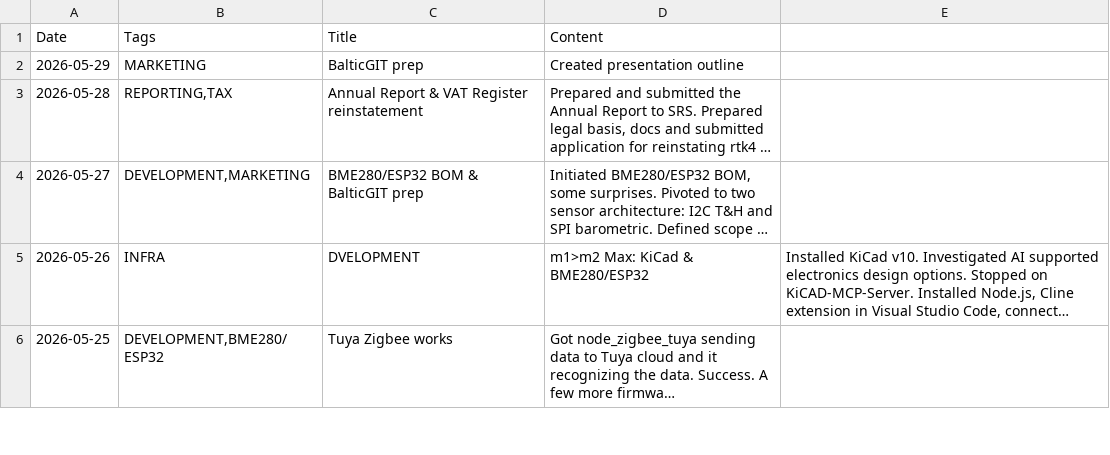
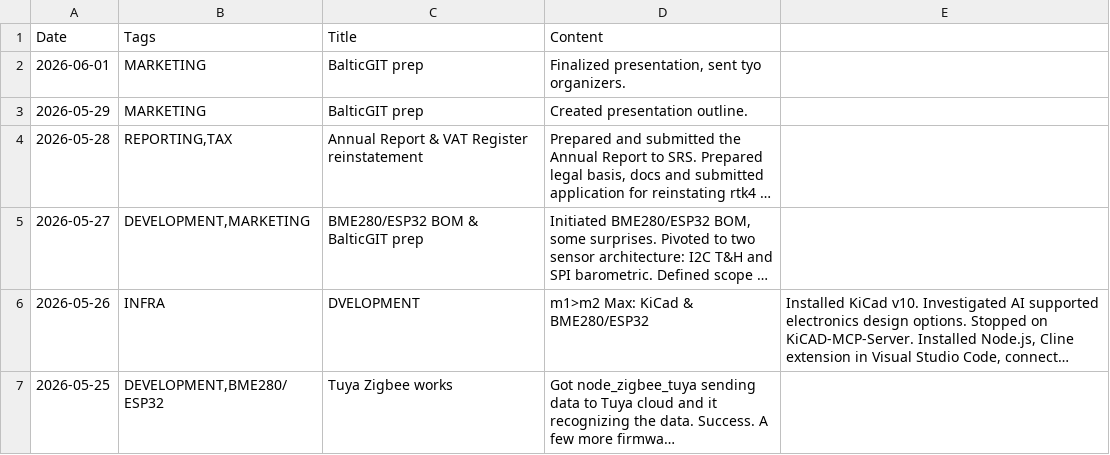
Before and after one commit to jtupulis/rtk4lab.github.io, a CSV file: log.csv, drawn as a sheet; only a part is shown; long unchanged cells end in …; addresses are those after the commit; the diff names each change by its address in the sheet, - before the commit and + after, or states it on an @@ line.

Commit message:
Update log.csv

```diff
--- a/log.csv
+++ b/log.csv
+row 2: 2026-06-01 | MARKETING | BalticGIT prep | Finalized presentation, sent tyo organizers.
-D3 (Content): Created presentation outline
+D3 (Content): Created presentation outline.
```
